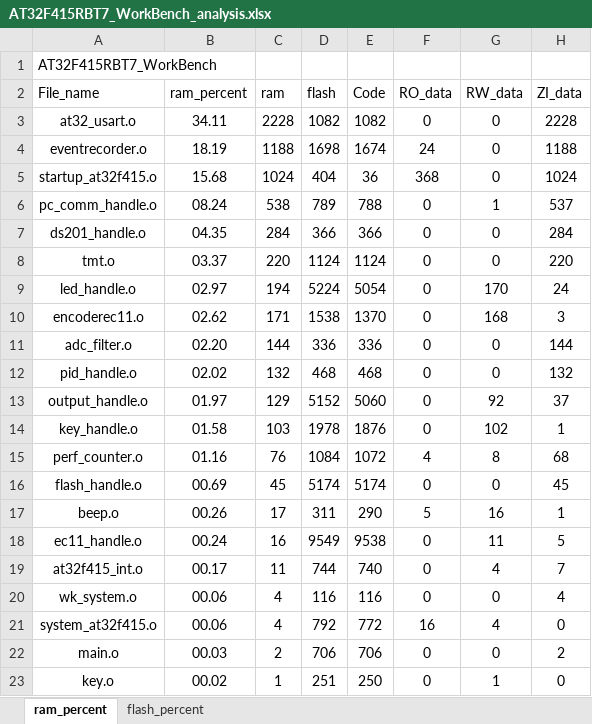
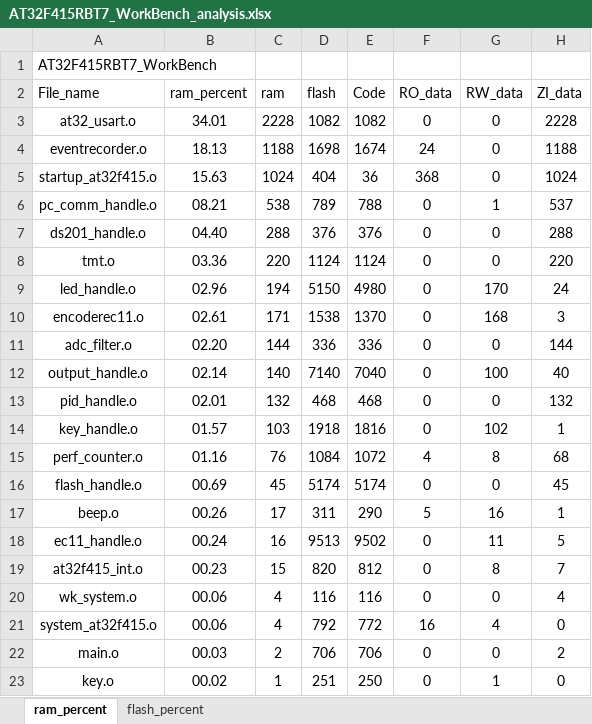
Before and after one commit to FW-Projects/DS202, an Excel workbook: app/project/MDK_V5/AT32F415RBT7_WorkBench_analysis.xlsx, sheet ram_percent, drawn as a sheet; only a part is shown; values as stored, in another font and other column widths than the file's, no borders; charts and pictures and table styles not drawn; removed rows and columns are numbered as before the commit, all else as after; the diff names each change by its address in the sheet, - before the commit and + after, or states it on an @@ line.

```diff
--- a/app/project/MDK_V5/AT32F415RBT7_WorkBench_analysis.xlsx (sheet ram_percent)
+++ b/app/project/MDK_V5/AT32F415RBT7_WorkBench_analysis.xlsx (sheet ram_percent)
-B3 (ram_percent): 34.11
+B3 (ram_percent): 34.01
-B4 (ram_percent): 18.19
+B4 (ram_percent): 18.13
-B5 (ram_percent): 15.68
+B5 (ram_percent): 15.63
-B6 (ram_percent): 08.24
+B6 (ram_percent): 08.21
-B7 (ram_percent): 04.35
+B7 (ram_percent): 04.40
-C7 (ram): 284
+C7 (ram): 288
-D7 (flash): 366
+D7 (flash): 376
-E7 (Code): 366
+E7 (Code): 376
-H7 (ZI_data): 284
+H7 (ZI_data): 288
-B8 (ram_percent): 03.37
+B8 (ram_percent): 03.36
-B9 (ram_percent): 02.97
+B9 (ram_percent): 02.96
-D9 (flash): 5224
+D9 (flash): 5150
-E9 (Code): 5054
+E9 (Code): 4980
-B10 (ram_percent): 02.62
+B10 (ram_percent): 02.61
+row 12: output_handle.o | 02.14 | 140 | 7140 | 7040 | 0 | 100 | 40
-B13 (ram_percent): 02.02
+B13 (ram_percent): 02.01
-row 13: output_handle.o | 01.97 | 129 | 5152 | 5060 | 0 | 92 | 37
-B14 (ram_percent): 01.58
+B14 (ram_percent): 01.57
-D14 (flash): 1978
+D14 (flash): 1918
-E14 (Code): 1876
+E14 (Code): 1816
-D18 (flash): 9549
+D18 (flash): 9513
-E18 (Code): 9538
+E18 (Code): 9502
-B19 (ram_percent): 00.17
+B19 (ram_percent): 00.23
-C19 (ram): 11
+C19 (ram): 15
-D19 (flash): 744
+D19 (flash): 820
-E19 (Code): 740
+E19 (Code): 812
-G19 (RW_data): 4
+G19 (RW_data): 8
```
Also changed, not shown: sheet flash_percent, charts or pictures, 28 other files.
